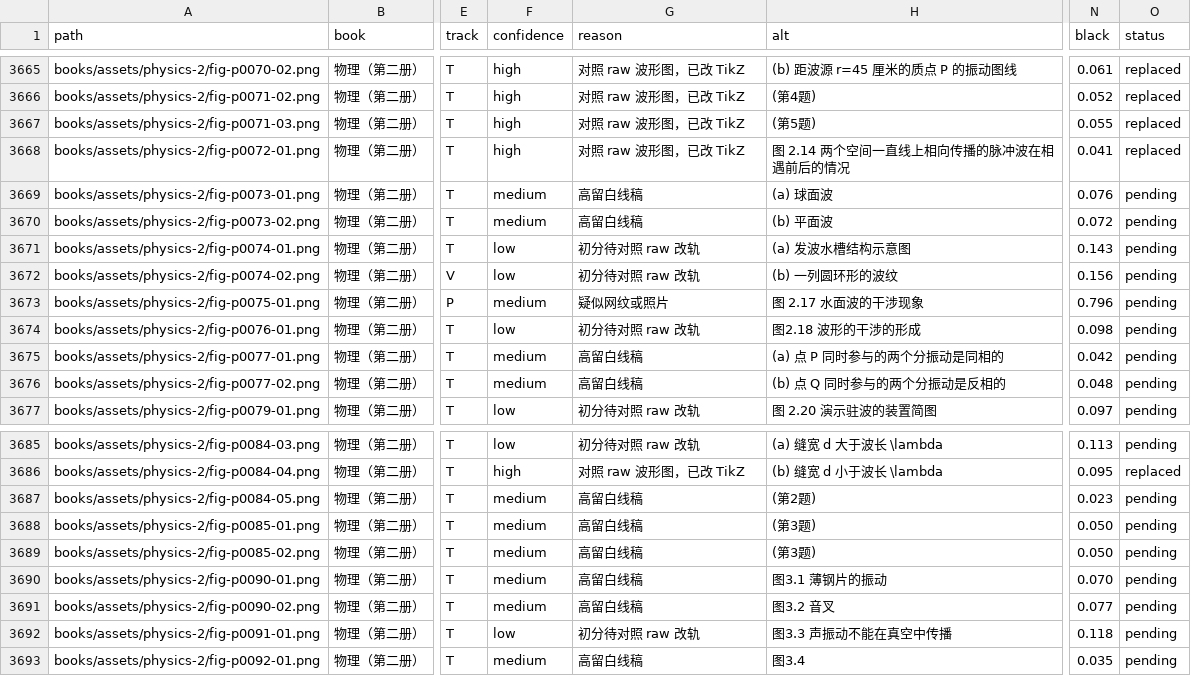
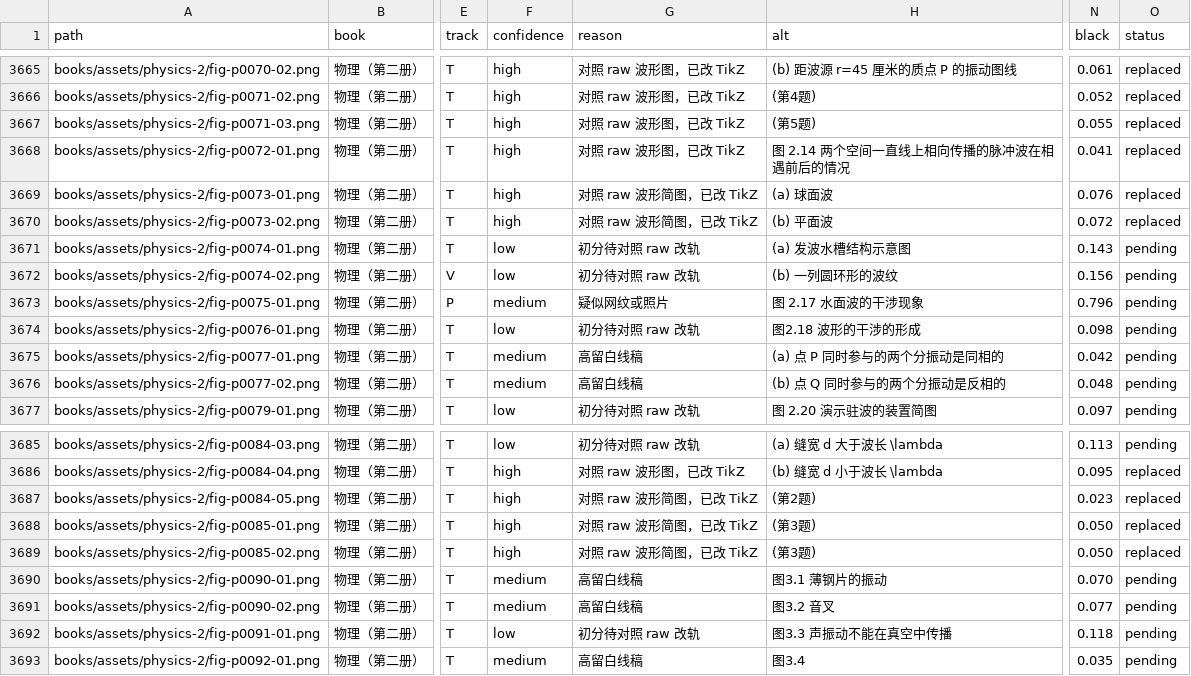
Before and after one commit to kenyon-wong/shulihua-tex, a TSV file: docs/figures-inventory.tsv, drawn as a sheet; only a part is shown, gaps mark what is left out; the diff names each change by its address in the sheet, - before the commit and + after, or states it on an @@ line.

Commit message:
物理（第二册）: replace 5 track T wave sketches with TikZ.
fig-p0073-01, fig-p0073-02, fig-p0084-05, fig-p0085-01, and fig-p0085-02. Original PNGs remain.

```diff
--- a/docs/figures-inventory.tsv
+++ b/docs/figures-inventory.tsv
-F3669:F3670 (confidence): medium
+F3669:F3670 (confidence): high
-G3669:G3670 (reason): 高留白线稿
+G3669:G3670 (reason): 对照 raw 波形简图，已改 TikZ
-O3669:O3670 (status): pending
+O3669:O3670 (status): replaced
-F3687:F3689 (confidence): medium
+F3687:F3689 (confidence): high
-G3687:G3689 (reason): 高留白线稿
+G3687:G3689 (reason): 对照 raw 波形简图，已改 TikZ
-O3687:O3689 (status): pending
+O3687:O3689 (status): replaced
```
Also changed, not shown: 1 other file.
